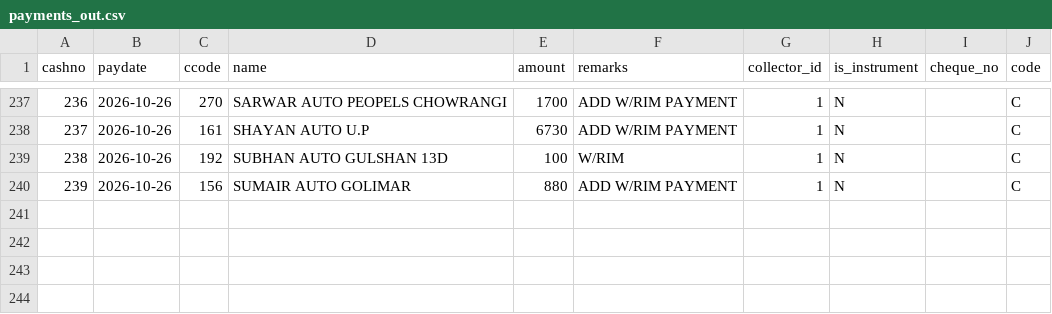
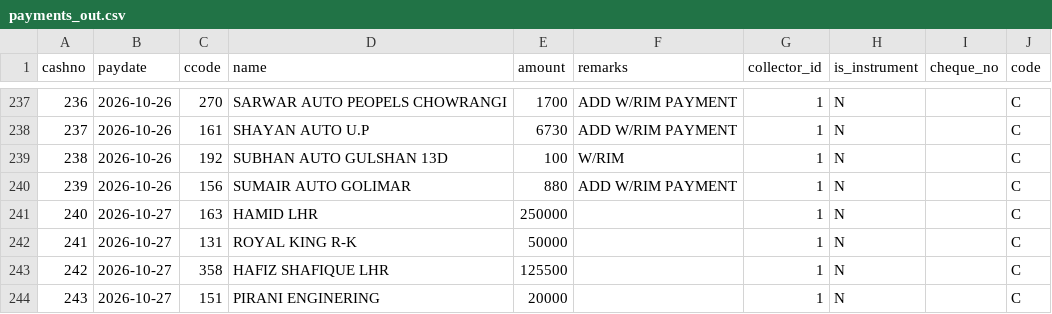
Before and after one commit to ahmedvohrra/zip1_naveed_daily_EXPORT, a CSV file: payments_out.csv, drawn as a sheet; only a part is shown, gaps mark what is left out.

```diff
--- a/payments_out.csv
+++ b/payments_out.csv
@@ -240 +240,5 @@ cashno,paydate,ccode,name,amount,remarks,collector_id,is_instrument,cheque_no,co
 239,2026-10-26,156,SUMAIR AUTO GOLIMAR,880,ADD W/RIM PAYMENT,1,N,,C
+240,2026-10-27,163,HAMID LHR,250000,,1,N,,C
+241,2026-10-27,131,ROYAL KING R-K,50000,,1,N,,C
+242,2026-10-27,358,HAFIZ SHAFIQUE LHR,125500,,1,N,,C
+243,2026-10-27,151,PIRANI ENGINERING,20000,,1,N,,C
```
Also changed, not shown: customers.csv, invoice_lines.csv, 8 other files.
